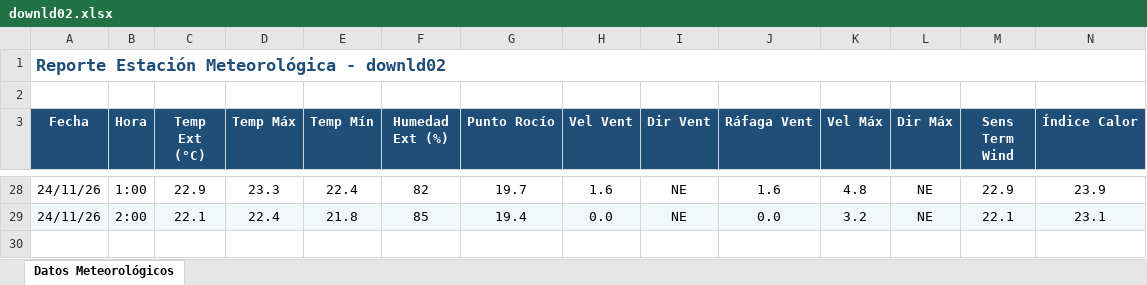
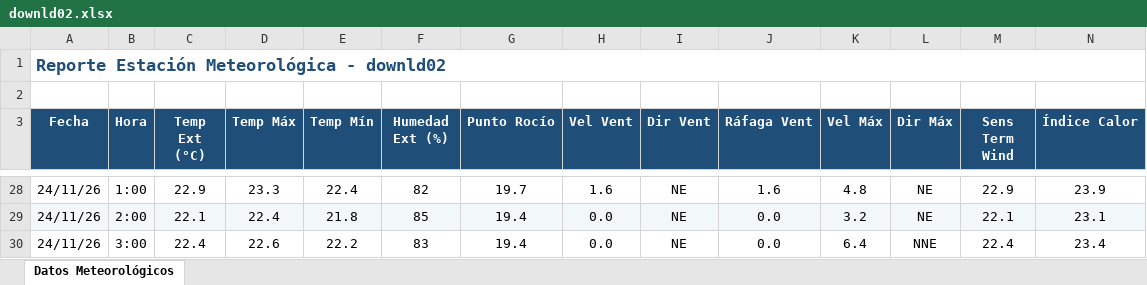
Before and after one commit to intasalta/ema_cerrillos, an Excel workbook: downld02.xlsx, sheet Datos Meteorológicos, drawn as a sheet; only a part is shown, gaps mark what is left out; values as stored, in another font and other column widths than the file's, no borders; rows hold the shown columns only; the diff names each change by its address in the sheet, - before the commit and + after, or states it on an @@ line.

```diff
--- a/downld02.xlsx (sheet Datos Meteorológicos)
+++ b/downld02.xlsx (sheet Datos Meteorológicos)
+row 30: 24/11/26 | 3:00 | 22.4 | 22.6 | 22.2 | 83 | 19.4 | 0.0 | NE | 0.0 | 6.4 | NNE | 22.4 | 23.4
```
Also changed, not shown: downld08.xlsx, 2 other files.
